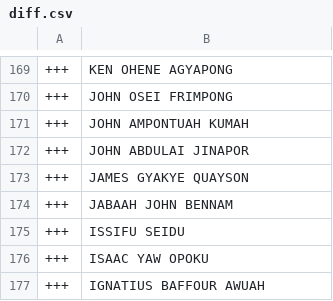
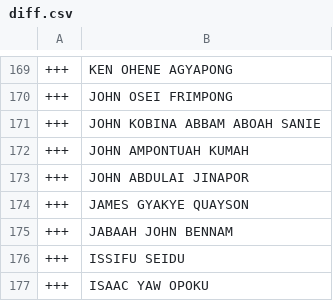
Before and after one commit to every-politician-scrapers/ghana-parliament, a CSV file: data/diff.csv, drawn as a sheet; only a part is shown, gaps mark what is left out; the shorter side is filled out with more unchanged rows; the diff covers the shown part only; the diff names each change by its address in the sheet, - before the commit and + after, or states it on an @@ line.

```diff
--- a/data/diff.csv
+++ b/data/diff.csv
+row 171: +++ | JOHN KOBINA ABBAM ABOAH SANIE
```
Also changed, not shown: 3 added rows, 2 removed rows and 1 edited cell elsewhere in this file, data/official.csv.
